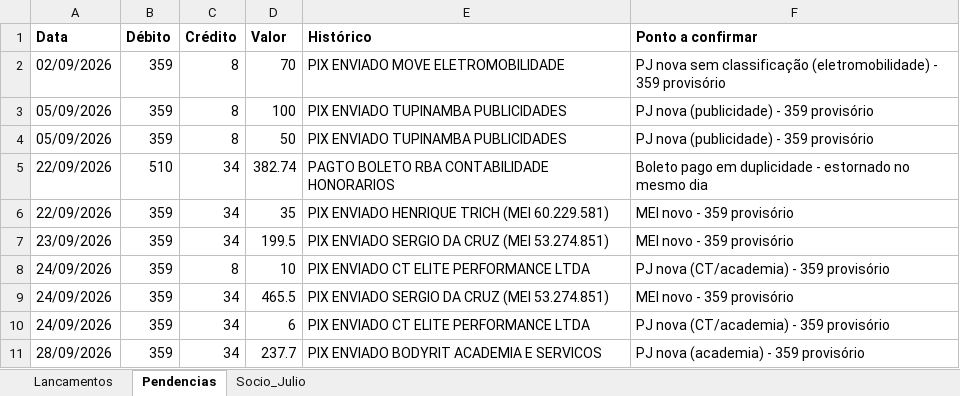
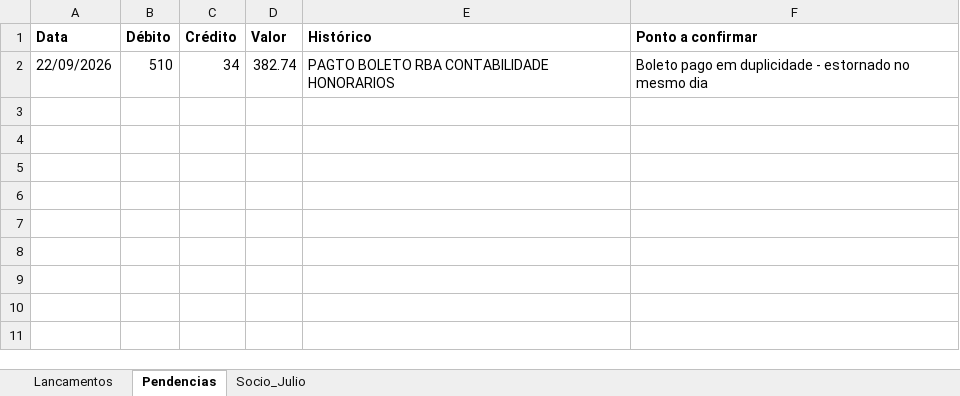
Before and after one commit to ROFContabilidade/Meus-Projetos, an Excel workbook: artsu/2026-09/ARTSU_202609_conferencia.xlsx, sheet Pendencias, drawn as a sheet; values as stored, in another font and other column widths than the file's, no borders; the diff names each change by its address in the sheet, - before the commit and + after, or states it on an @@ line.

```diff
--- a/artsu/2026-09/ARTSU_202609_conferencia.xlsx (sheet Pendencias)
+++ b/artsu/2026-09/ARTSU_202609_conferencia.xlsx (sheet Pendencias)
-row 2: 02/09/2026 | 359 | 8 | 70 | PIX ENVIADO MOVE ELETROMOBILIDADE | PJ nova sem classificação (eletromobilidade) - 359 provisório
-row 3: 05/09/2026 | 359 | 8 | 100 | PIX ENVIADO TUPINAMBA PUBLICIDADES | PJ nova (publicidade) - 359 provisório
-row 4: 05/09/2026 | 359 | 8 | 50 | PIX ENVIADO TUPINAMBA PUBLICIDADES | PJ nova (publicidade) - 359 provisório
-row 6: 22/09/2026 | 359 | 34 | 35 | PIX ENVIADO HENRIQUE TRICH (MEI 60.229.581) | MEI novo - 359 provisório
-row 7: 23/09/2026 | 359 | 34 | 199.5 | PIX ENVIADO SERGIO DA CRUZ (MEI 53.274.851) | MEI novo - 359 provisório
-row 8: 24/09/2026 | 359 | 8 | 10 | PIX ENVIADO CT ELITE PERFORMANCE LTDA | PJ nova (CT/academia) - 359 provisório
-row 9: 24/09/2026 | 359 | 34 | 465.5 | PIX ENVIADO SERGIO DA CRUZ (MEI 53.274.851) | MEI novo - 359 provisório
-row 10: 24/09/2026 | 359 | 34 | 6 | PIX ENVIADO CT ELITE PERFORMANCE LTDA | PJ nova (CT/academia) - 359 provisório
-row 11: 28/09/2026 | 359 | 34 | 237.7 | PIX ENVIADO BODYRIT ACADEMIA E SERVICOS | PJ nova (academia) - 359 provisório
```
Also changed, not shown: sheet Lancamentos, 1 other file.
